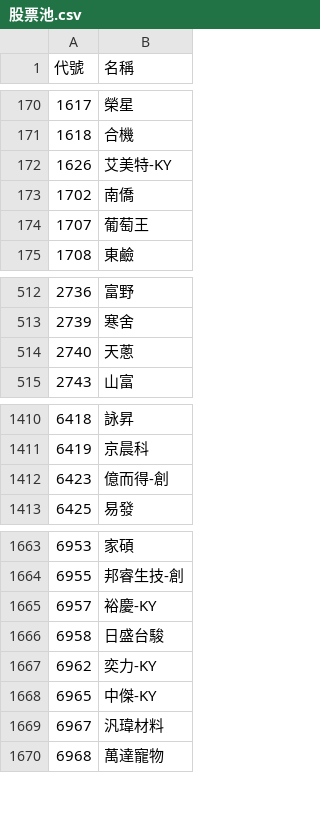
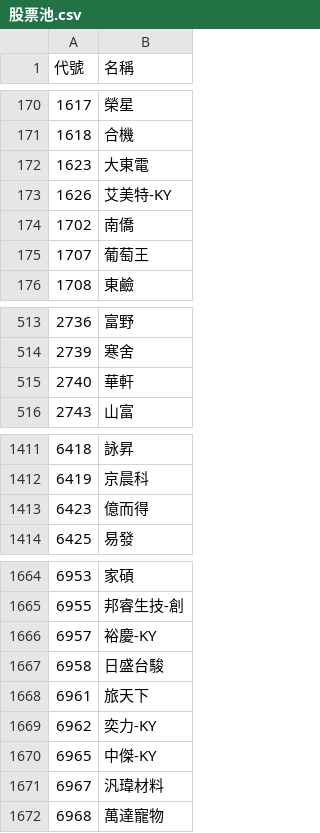
Before and after one commit to samulehsieh/stock-pool, a CSV file: 股票池.csv, drawn as a sheet; only a part is shown, gaps mark what is left out.

```diff
--- a/股票池.csv
+++ b/股票池.csv
@@ -171,2 +171,3 @@
 1618,合機
+1623,大東電
 1626,艾美特-KY
@@ -513,3 +514,3 @@
 2739,寒舍
-2740,天蔥
+2740,華軒
 2743,山富
@@ -1411,3 +1412,3 @@
 6419,京晨科
-6423,億而得-創
+6423,億而得
 6425,易發
@@ -1666,2 +1667,3 @@
 6958,日盛台駿
+6961,旅天下
 6962,奕力-KY
```
